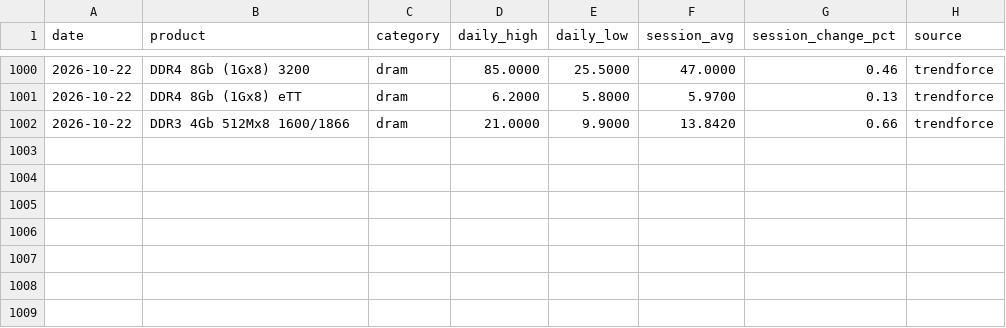
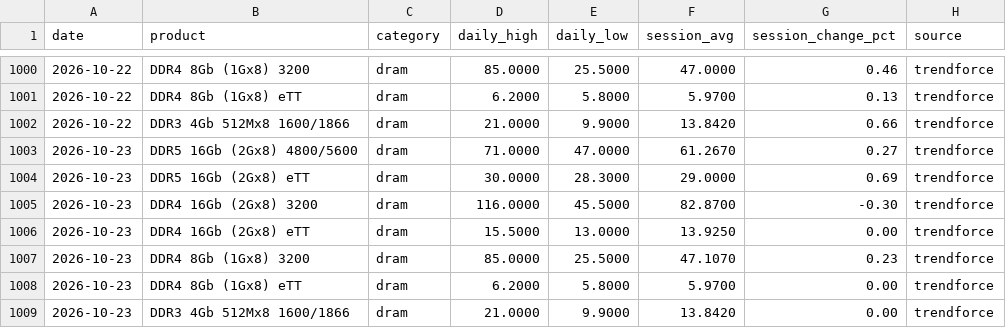
Before and after one commit to karakotaram/memory-spot-tracker, a CSV file: docs/data/dram_spot.csv, drawn as a sheet; only a part is shown, gaps mark what is left out; the diff names each change by its address in the sheet, - before the commit and + after, or states it on an @@ line.

```diff
--- a/docs/data/dram_spot.csv
+++ b/docs/data/dram_spot.csv
+row 1003: 2026-10-23 | DDR5 16Gb (2Gx8) 4800/5600 | dram | 71.0000 | 47.0000 | 61.2670 | 0.27 | trendforce
+row 1004: 2026-10-23 | DDR5 16Gb (2Gx8) eTT | dram | 30.0000 | 28.3000 | 29.0000 | 0.69 | trendforce
+row 1005: 2026-10-23 | DDR4 16Gb (2Gx8) 3200 | dram | 116.0000 | 45.5000 | 82.8700 | -0.30 | trendforce
+row 1006: 2026-10-23 | DDR4 16Gb (2Gx8) eTT | dram | 15.5000 | 13.0000 | 13.9250 | 0.00 | trendforce
+row 1007: 2026-10-23 | DDR4 8Gb (1Gx8) 3200 | dram | 85.0000 | 25.5000 | 47.1070 | 0.23 | trendforce
+row 1008: 2026-10-23 | DDR4 8Gb (1Gx8) eTT | dram | 6.2000 | 5.8000 | 5.9700 | 0.00 | trendforce
+row 1009: 2026-10-23 | DDR3 4Gb 512Mx8 1600/1866 | dram | 21.0000 | 9.9000 | 13.8420 | 0.00 | trendforce
```
Also changed, not shown: data/dram_spot.csv, 2 other files.
